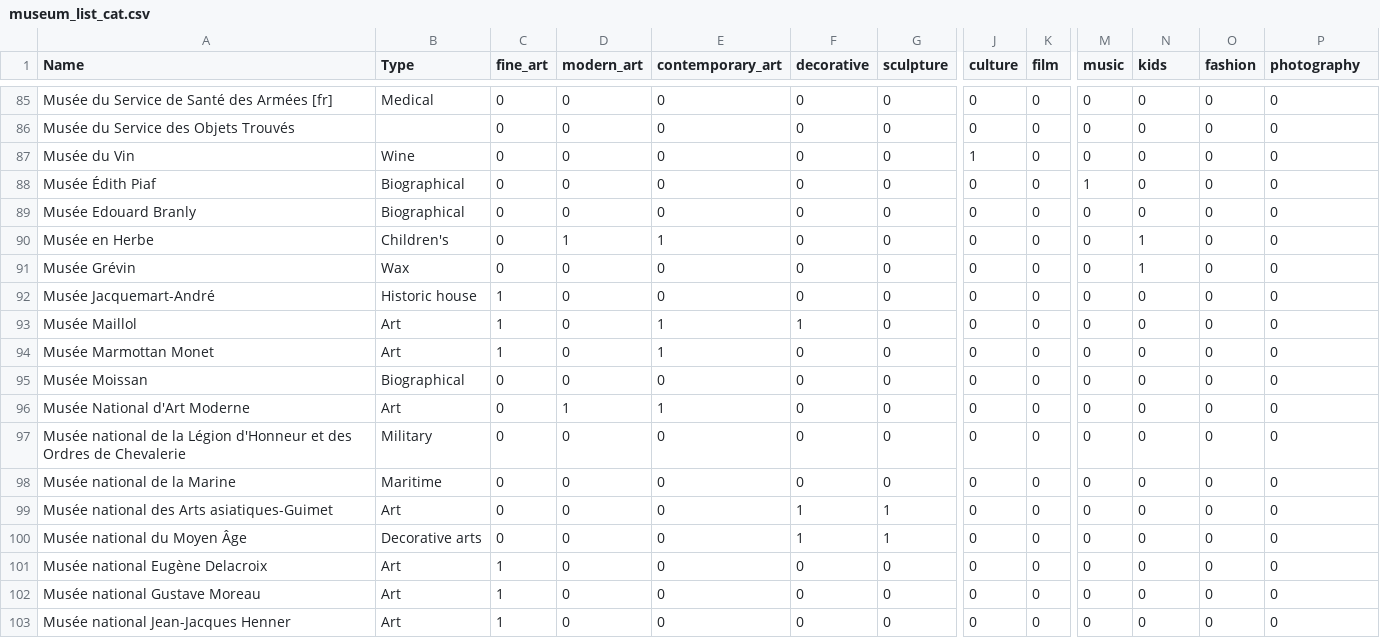
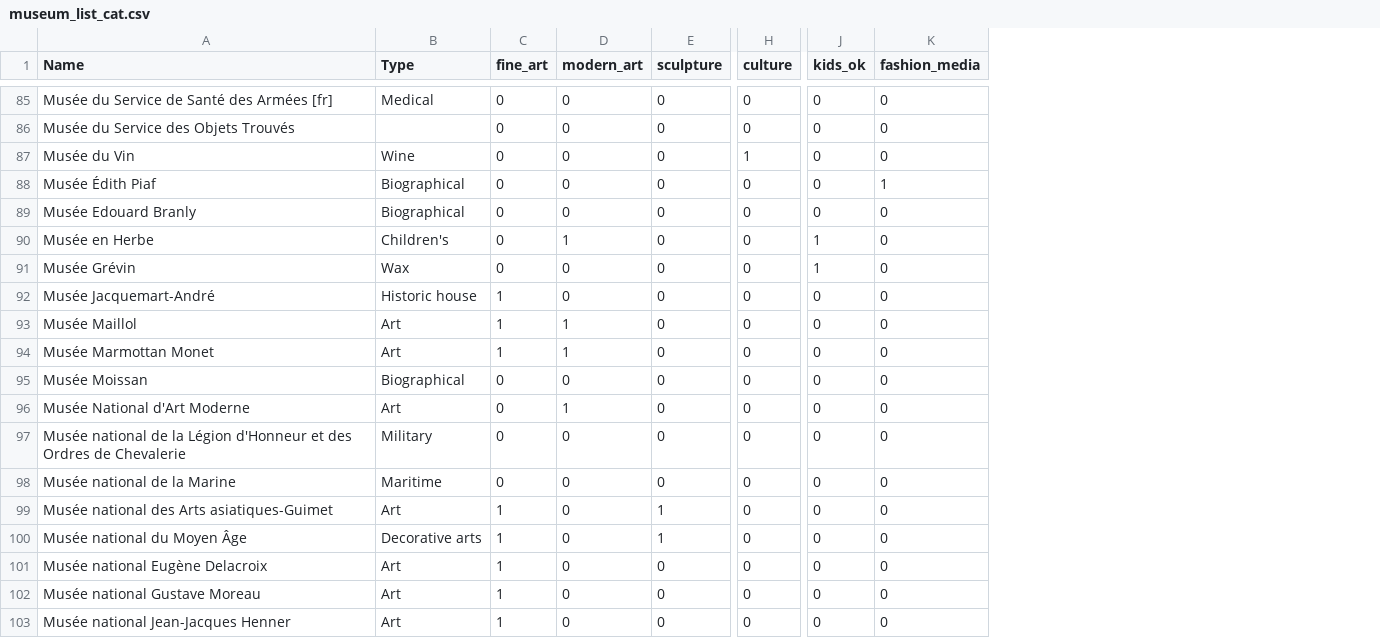
Before and after one commit to tanbk88g/streamlit-apps, a CSV file: data/museum_list_cat.csv, drawn as a sheet; only a part is shown, gaps mark what is left out; removed rows and columns are numbered as before the commit, all else as after; the diff covers the shown part only; the diff names each change by its address in the sheet, - before the commit and + after, or states it on an @@ line.

```diff
--- a/data/museum_list_cat.csv
+++ b/data/museum_list_cat.csv
-column E (contemporary_art), rows 85-103: 0 | 0 | 0 | 0 | 0 | 1 | 0 | 0 | 1 | 1 | 0 | 1 | 0 | 0 | 0 | 0 | 0 | 0 | 0
-column F (decorative), rows 85-103: 0 | 0 | 0 | 0 | 0 | 0 | 0 | 0 | 1 | 0 | 0 | 0 | 0 | 0 | 1 | 1 | 0 | 0 | 0
-column K (film), rows 85-103: all 0
-column M (music), rows 85-103: 0 | 0 | 0 | 1 | 0 | 0 | 0 | 0 | 0 | 0 | 0 | 0 | 0 | 0 | 0 | 0 | 0 | 0 | 0
-column O (fashion), rows 85-103: all 0
-J1: kids
+J1: kids_ok
-K1: photography
+K1: fashion_media
-K88 (fashion_media): 0
+K88 (fashion_media): 1
-D93:D94 (modern_art): 0
+D93:D94 (modern_art): 1
-C99:C100 (fine_art): 0
+C99:C100 (fine_art): 1
```
Also changed, not shown: 54 edited cells elsewhere in this file, 1 other file.
